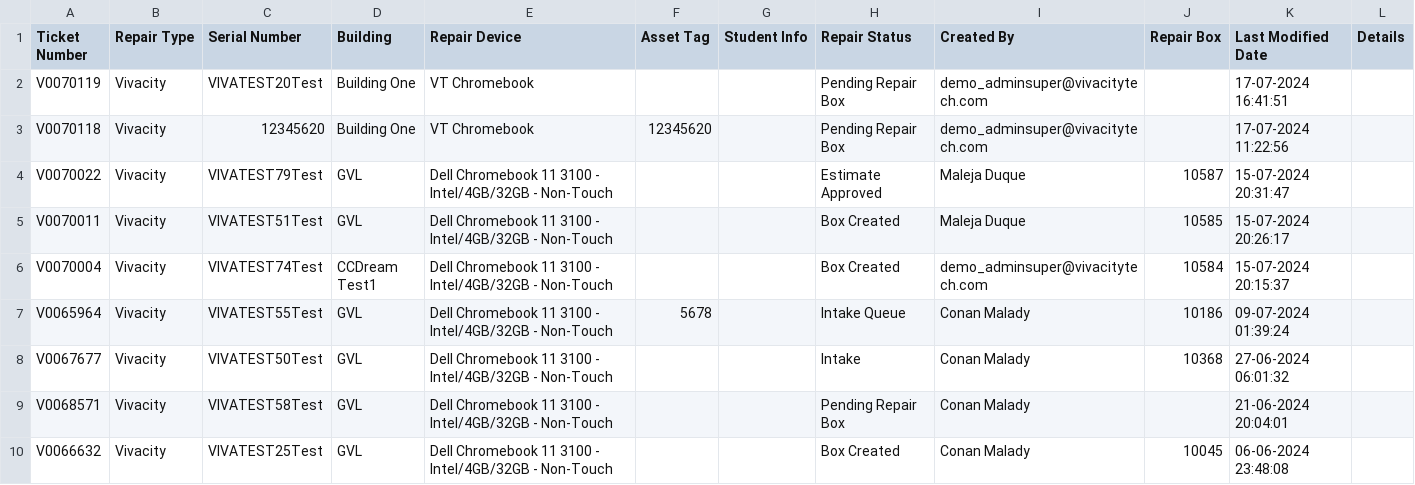
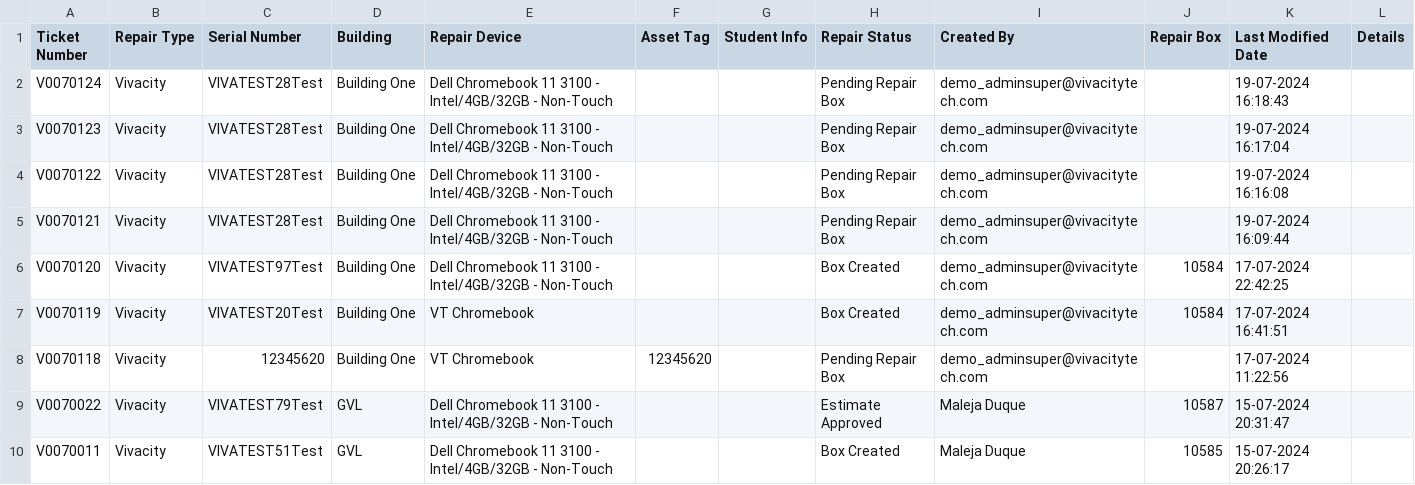
Before and after one commit to LatikaBalla/DreamProject, a CSV file: cypress/downloads/export.csv, drawn as a sheet; only a part is shown; the shorter side is filled out with more unchanged rows.

Commit message:
Repairticket and Repairbox filters added

```diff
--- a/cypress/downloads/export.csv
+++ b/cypress/downloads/export.csv
@@ -1,3 +1,8 @@
 "Ticket Number","Repair Type","Serial Number","Building","Repair Device","Asset Tag","Student Info","Repair Status","Created By","Repair Box","Last Modified Date","Details"
-"V0070119","Vivacity","VIVATEST20Test","Building One","VT Chromebook","","","Pending Repair Box","demo_adminsuper@vivacitytech.com","","17-07-2024 16:41:51",""
+"V0070124","Vivacity","VIVATEST28Test","Building One","Dell Chromebook 11 3100 - Intel/4GB/32GB - Non-Touch","","","Pending Repair Box","demo_adminsuper@vivacitytech.com","","19-07-2024 16:18:43",""
+"V0070123","Vivacity","VIVATEST28Test","Building One","Dell Chromebook 11 3100 - Intel/4GB/32GB - Non-Touch","","","Pending Repair Box","demo_adminsuper@vivacitytech.com","","19-07-2024 16:17:04",""
+"V0070122","Vivacity","VIVATEST28Test","Building One","Dell Chromebook 11 3100 - Intel/4GB/32GB - Non-Touch","","","Pending Repair Box","demo_adminsuper@vivacitytech.com","","19-07-2024 16:16:08",""
+"V0070121","Vivacity","VIVATEST28Test","Building One","Dell Chromebook 11 3100 - Intel/4GB/32GB - Non-Touch","","","Pending Repair Box","demo_adminsuper@vivacitytech.com","","19-07-2024 16:09:44",""
+"V0070120","Vivacity","VIVATEST97Test","Building One","Dell Chromebook 11 3100 - Intel/4GB/32GB - Non-Touch","","","Box Created","demo_adminsuper@vivacitytech.com","10584","17-07-2024 22:42:25",""
+"V0070119","Vivacity","VIVATEST20Test","Building One","VT Chromebook","","","Box Created","demo_adminsuper@vivacitytech.com","10584","17-07-2024 16:41:51",""
 "V0070118","Vivacity","12345620","Building One","VT Chromebook","12345620","","Pending Repair Box","demo_adminsuper@vivacitytech.com","","17-07-2024 11:22:56",""
```
Also changed, not shown: 12 other files.
